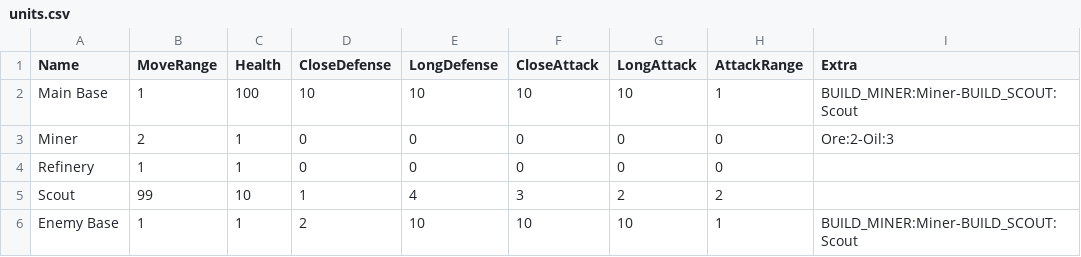
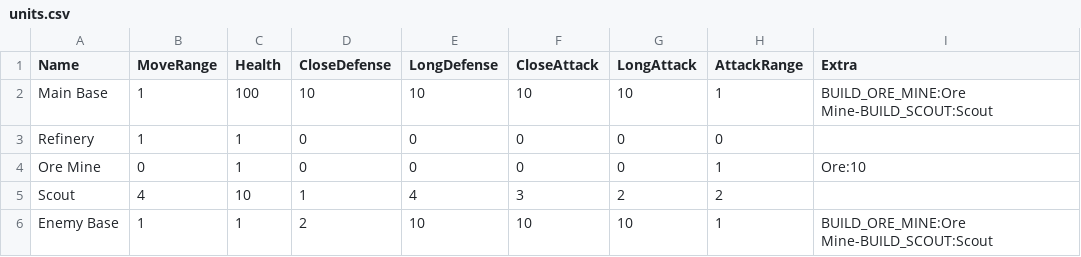
Before and after one commit to CharlieDelune/Orbital-Decay, a CSV file: Assets/GameData/units.csv, drawn as a sheet.

```diff
--- a/Assets/GameData/units.csv
+++ b/Assets/GameData/units.csv
@@ -1,6 +1,6 @@
 Name,MoveRange,Health,CloseDefense,LongDefense,CloseAttack,LongAttack,AttackRange,Extra
-Main Base,1,100,10,10,10,10,1,BUILD_MINER:Miner-BUILD_SCOUT:Scout
-Miner,2,1,0,0,0,0,0,Ore:2-Oil:3
+Main Base,1,100,10,10,10,10,1,BUILD_ORE_MINE:Ore Mine-BUILD_SCOUT:Scout
 Refinery,1,1,0,0,0,0,0,
-Scout,99,10,1,4,3,2,2,
-Enemy Base,1,1,2,10,10,10,1,BUILD_MINER:Miner-BUILD_SCOUT:Scout
+Ore Mine,0,1,0,0,0,0,1,Ore:10
+Scout,4,10,1,4,3,2,2,
+Enemy Base,1,1,2,10,10,10,1,BUILD_ORE_MINE:Ore Mine-BUILD_SCOUT:Scout
```
Also changed, not shown: Assets/GameData/recipes.csv, 24 other files.
